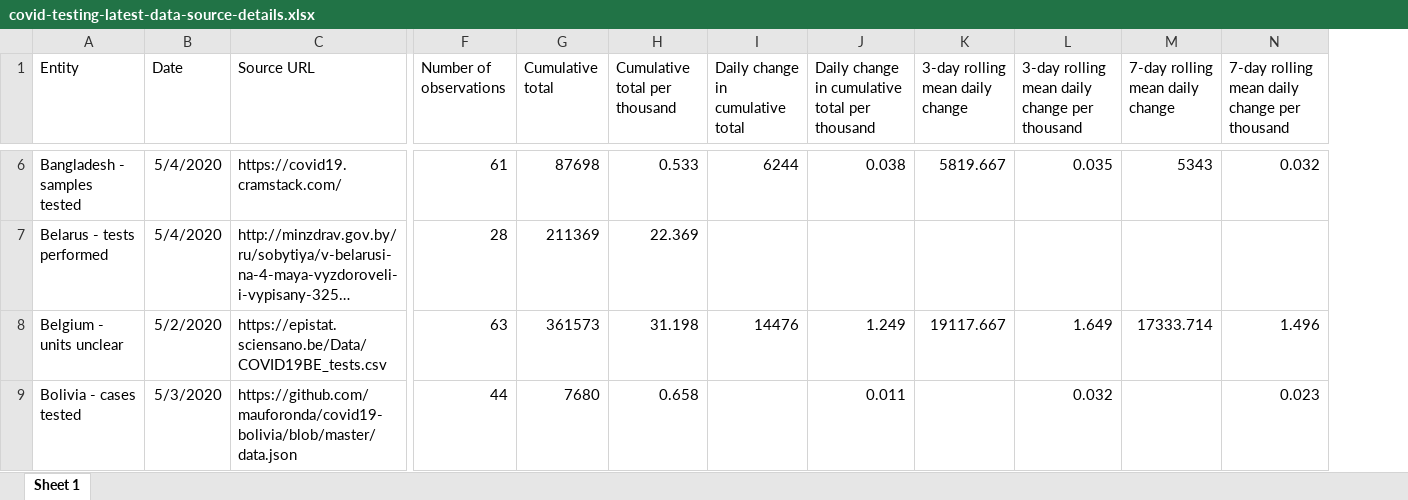
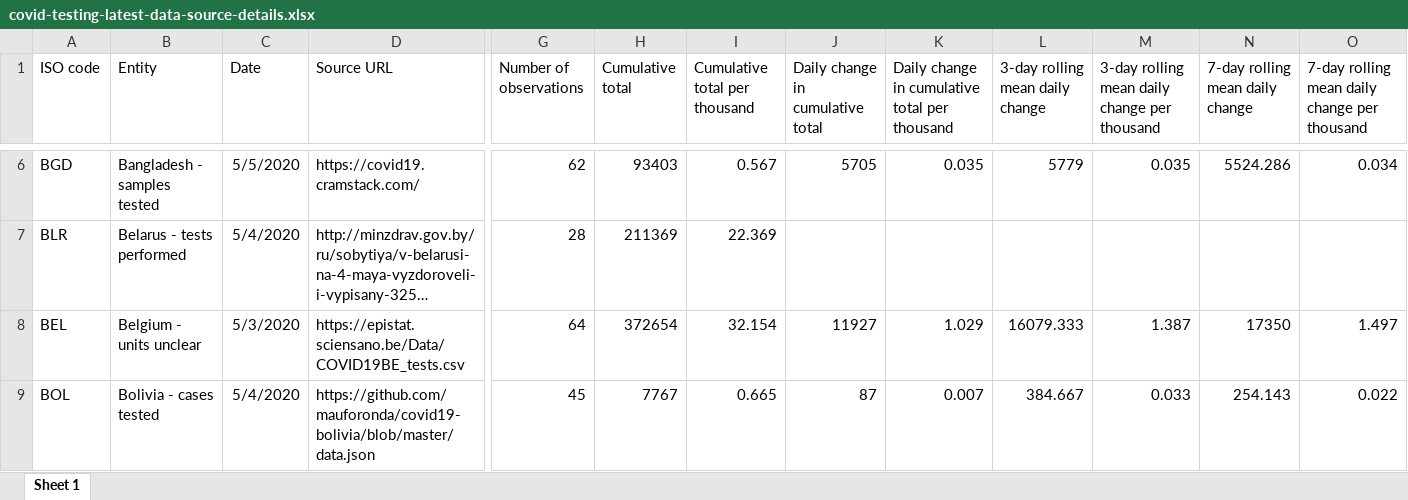
Before and after one commit to hjstein/covid-19-data, an Excel workbook: public/data/testing/covid-testing-latest-data-source-details.xlsx, sheet Sheet 1, drawn as a sheet; only a part is shown, gaps mark what is left out; long unchanged cells end in …; values as stored, in another font and other column widths than the file's, no borders; addresses are those after the commit; the diff covers the shown part only; the diff names each change by its address in the sheet, - before the commit and + after, or states it on an @@ line.

```diff
--- a/public/data/testing/covid-testing-latest-data-source-details.xlsx (sheet Sheet 1)
+++ b/public/data/testing/covid-testing-latest-data-source-details.xlsx (sheet Sheet 1)
+column A (ISO code), rows 6-9: BGD | BLR | BEL | BOL
-C6 (Date): 5/4/2020
+C6 (Date): 5/5/2020
-G6 (Number of observations): 61
+G6 (Number of observations): 62
-H6 (Cumulative total): 87698
+H6 (Cumulative total): 93403
-I6 (Cumulative total per thousand): 0.533
+I6 (Cumulative total per thousand): 0.567
-J6 (Daily change in cumulative total): 6244
+J6 (Daily change in cumulative total): 5705
-K6: 0.038
+K6: 0.035
-L6 (3-day rolling mean daily change): 5819.667
+L6 (3-day rolling mean daily change): 5779
-N6 (7-day rolling mean daily change): 5343
+N6 (7-day rolling mean daily change): 5524.286
-O6: 0.032
+O6: 0.034
-C8 (Date): 5/2/2020
+C8 (Date): 5/3/2020
-G8 (Number of observations): 63
+G8 (Number of observations): 64
-H8 (Cumulative total): 361573
+H8 (Cumulative total): 372654
-I8 (Cumulative total per thousand): 31.198
+I8 (Cumulative total per thousand): 32.154
-J8 (Daily change in cumulative total): 14476
+J8 (Daily change in cumulative total): 11927
-K8: 1.249
+K8: 1.029
-L8 (3-day rolling mean daily change): 19117.667
+L8 (3-day rolling mean daily change): 16079.333
-M8: 1.649
+M8: 1.387
-N8 (7-day rolling mean daily change): 17333.714
+N8 (7-day rolling mean daily change): 17350
-O8: 1.496
+O8: 1.497
-C9 (Date): 5/3/2020
+C9 (Date): 5/4/2020
-G9 (Number of observations): 44
+G9 (Number of observations): 45
-H9 (Cumulative total): 7680
+H9 (Cumulative total): 7767
-I9 (Cumulative total per thousand): 0.658
+I9 (Cumulative total per thousand): 0.665
-J9 (Daily change in cumulative total): (empty)
+J9 (Daily change in cumulative total): 87
-K9: 0.011
+K9: 0.007
-L9 (3-day rolling mean daily change): (empty)
+L9 (3-day rolling mean daily change): 384.667
-M9: 0.032
+M9: 0.033
-N9 (7-day rolling mean daily change): (empty)
+N9 (7-day rolling mean daily change): 254.143
-O9: 0.023
+O9: 0.022
```
Also changed, not shown: 646 edited cells elsewhere in this sheet, public/data/owid-covid-data.xlsx, public/data/testing/covid-testing-all-observations.xlsx, 3 other files.
